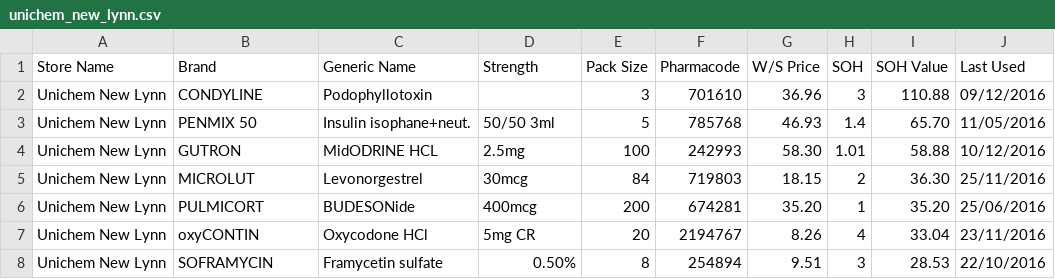
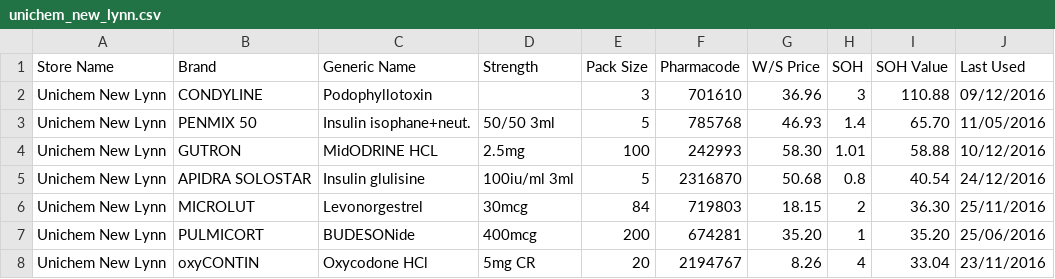
Before and after one commit to walanma/deadpooldata, a CSV file: unichem_new_lynn.csv, drawn as a sheet; only a part is shown; the shorter side is filled out with more unchanged rows; the diff names each change by its address in the sheet, - before the commit and + after, or states it on an @@ line.

Commit message:
Daily update

```diff
--- a/unichem_new_lynn.csv
+++ b/unichem_new_lynn.csv
+row 5: Unichem New Lynn | APIDRA SOLOSTAR | Insulin glulisine | 100iu/ml 3ml | 5 | 2316870 | 50.68 | 0.8 | 40.54 | 24/12/2016
```
